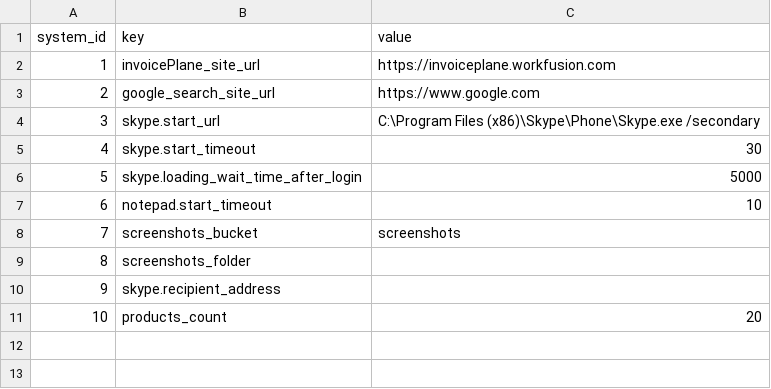
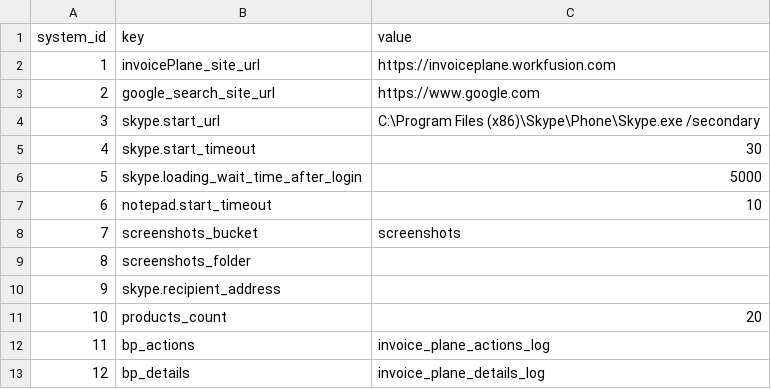
Before and after one commit to uzhyhala/IBA-Group-Workfusion-Framework, a CSV file: ia_invoiceplane/wfs-data/datastore/FrameworkTrainingConfig.csv, drawn as a sheet; the diff names each change by its address in the sheet, - before the commit and + after, or states it on an @@ line.

Commit message:
configure invoice plane logging

```diff
--- a/ia_invoiceplane/wfs-data/datastore/FrameworkTrainingConfig.csv
+++ b/ia_invoiceplane/wfs-data/datastore/FrameworkTrainingConfig.csv
+row 12: 11 | bp_actions | invoice_plane_actions_log
+row 13: 12 | bp_details | invoice_plane_details_log
```
Also changed, not shown: 2 other files.
